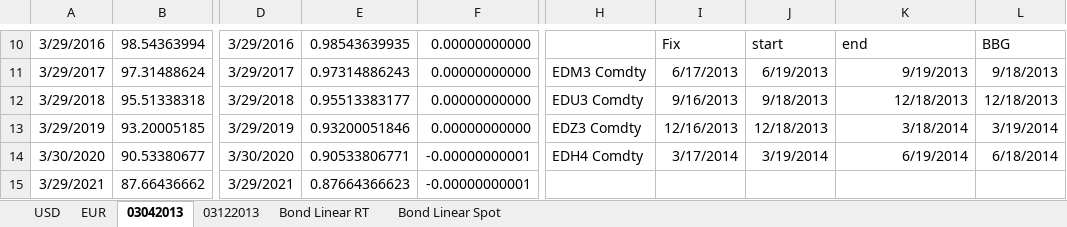
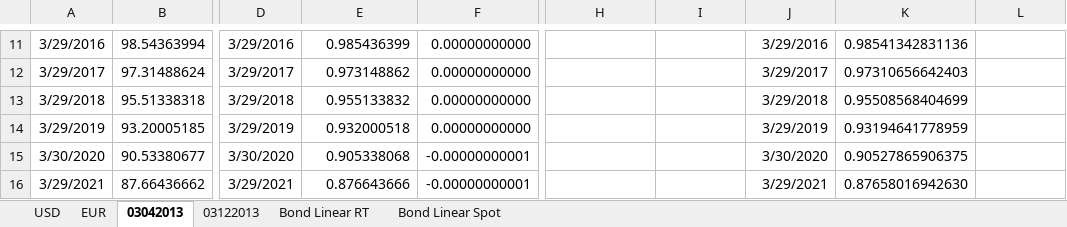
Before and after one commit to michaelhukun/DymonRepo, an Excel workbook: DymonProject/DymonProject/SwapCurveBB.xlsx, sheet 03042013, drawn as a sheet; only a part is shown, gaps mark what is left out; values as stored, in another font and other column widths than the file's, no borders; addresses are those after the commit; the diff covers the shown part only; the diff names each change by its address in the sheet, - before the commit and + after, or states it on an @@ line.

```diff
--- a/DymonProject/DymonProject/SwapCurveBB.xlsx (sheet 03042013)
+++ b/DymonProject/DymonProject/SwapCurveBB.xlsx (sheet 03042013)
-E11: 0.98543639935
+E11: 0.985436399
-I11: Fix
+I11: (empty)
-J11: start
+J11: 3/29/2016
-K11: end
+K11: 0.98541342831136
-L11: BBG
+L11: (empty)
-E12: 0.97314886243
+E12: 0.973148862
-H12: EDM3 Comdty
+H12: (empty)
-I12: 6/17/2013
+I12: (empty)
-J12: 6/19/2013
+J12: 3/29/2017
-K12: 9/19/2013
+K12: 0.97310656642403
-L12: 9/18/2013
+L12: (empty)
-E13: 0.95513383177
+E13: 0.955133832
-H13: EDU3 Comdty
+H13: (empty)
-I13: 9/16/2013
+I13: (empty)
-J13: 9/18/2013
+J13: 3/29/2018
-K13: 12/18/2013
+K13: 0.95508568404699
-L13: 12/18/2013
+L13: (empty)
-E14: 0.93200051846
+E14: 0.932000518
-H14: EDZ3 Comdty
+H14: (empty)
-I14: 12/16/2013
+I14: (empty)
-J14: 12/18/2013
+J14: 3/29/2019
-K14: 3/18/2014
+K14: 0.93194641778959
-L14: 3/19/2014
+L14: (empty)
-E15: 0.90533806771
+E15: 0.905338068
-H15: EDH4 Comdty
+H15: (empty)
-I15: 3/17/2014
+I15: (empty)
-J15: 3/19/2014
+J15: 3/30/2020
-K15: 6/19/2014
+K15: 0.90527865906375
-L15: 6/18/2014
+L15: (empty)
-E16: 0.87664366623
+E16: 0.876643666
-J16: (empty)
+J16: 3/29/2021
-K16: (empty)
+K16: 0.87658016942630
```
Also changed, not shown: 6 added rows, 12 removed rows, 89 edited cells and cell formats elsewhere in this sheet, sheet Bond Linear RT, formulas that keep their value, 11 other files.
